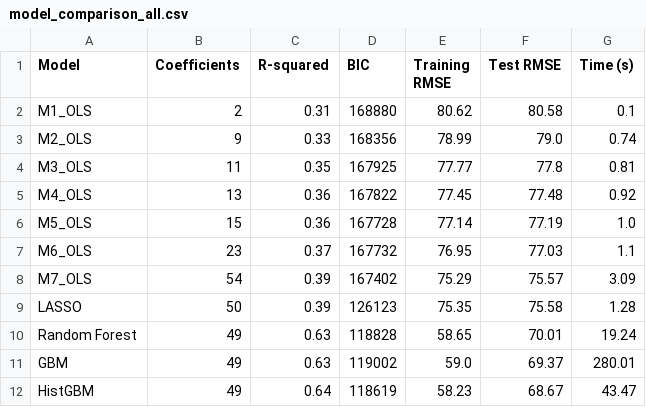
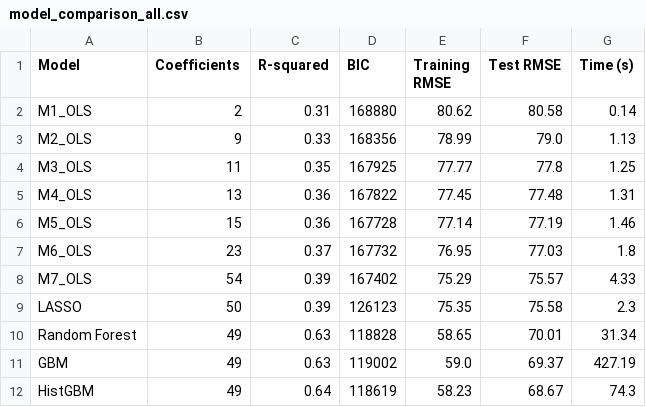
Before and after one commit to borikovacs/Data-Analysis-3, a CSV file: assignment1/output/model_comparison_all.csv, drawn as a sheet.

```diff
--- a/assignment1/output/model_comparison_all.csv
+++ b/assignment1/output/model_comparison_all.csv
@@ -1,12 +1,12 @@
 Model,Coefficients,R-squared,BIC,Training RMSE,Test RMSE,Time (s)
-M1_OLS,2,0.31,168880,80.62,80.58,0.1
-M2_OLS,9,0.33,168356,78.99,79.0,0.74
-M3_OLS,11,0.35,167925,77.77,77.8,0.81
-M4_OLS,13,0.36,167822,77.45,77.48,0.92
-M5_OLS,15,0.36,167728,77.14,77.19,1.0
-M6_OLS,23,0.37,167732,76.95,77.03,1.1
-M7_OLS,54,0.39,167402,75.29,75.57,3.09
-LASSO,50,0.39,126123,75.35,75.58,1.28
-Random Forest,49,0.63,118828,58.65,70.01,19.24
-GBM,49,0.63,119002,59.0,69.37,280.01
-HistGBM,49,0.64,118619,58.23,68.67,43.47
+M1_OLS,2,0.31,168880,80.62,80.58,0.14
+M2_OLS,9,0.33,168356,78.99,79.0,1.13
+M3_OLS,11,0.35,167925,77.77,77.8,1.25
+M4_OLS,13,0.36,167822,77.45,77.48,1.31
+M5_OLS,15,0.36,167728,77.14,77.19,1.46
+M6_OLS,23,0.37,167732,76.95,77.03,1.8
+M7_OLS,54,0.39,167402,75.29,75.57,4.33
+LASSO,50,0.39,126123,75.35,75.58,2.3
+Random Forest,49,0.63,118828,58.65,70.01,31.34
+GBM,49,0.63,119002,59.0,69.37,427.19
+HistGBM,49,0.64,118619,58.23,68.67,74.3
```
Also changed, not shown: 3 other files.
